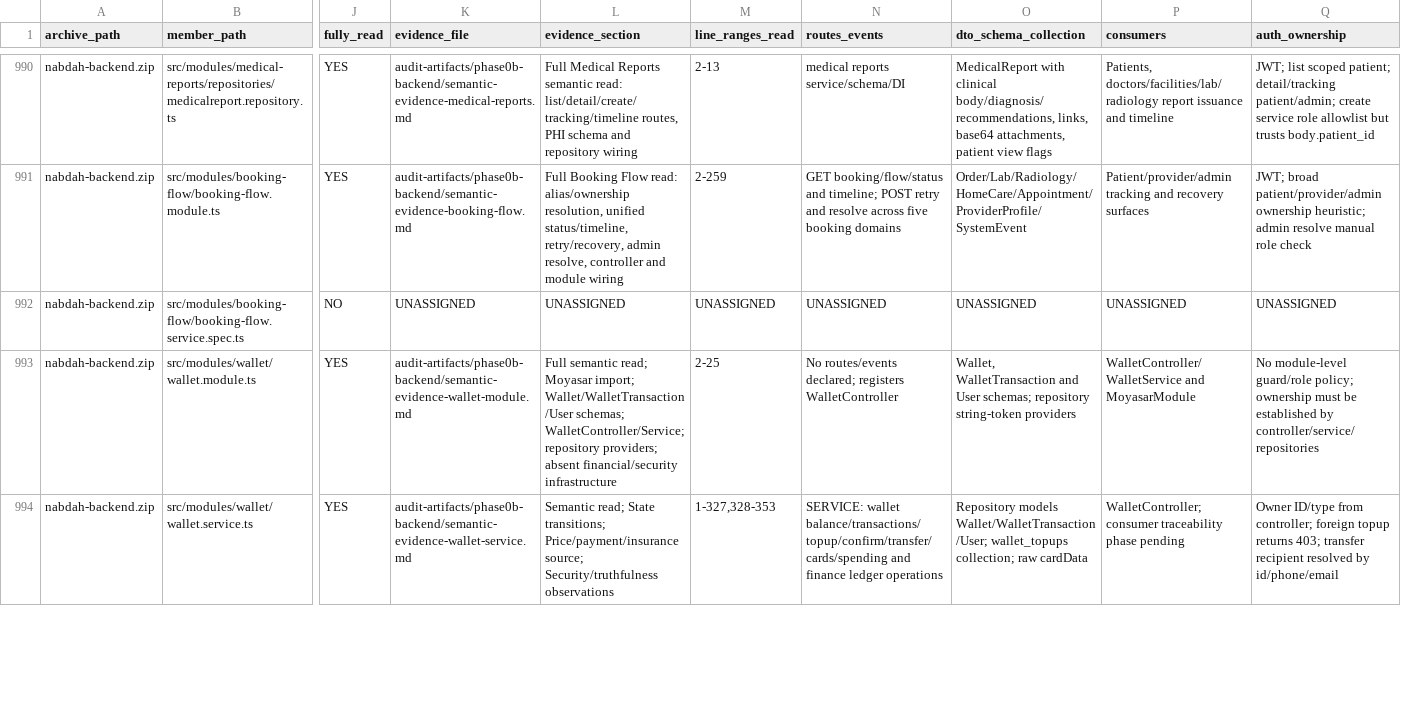
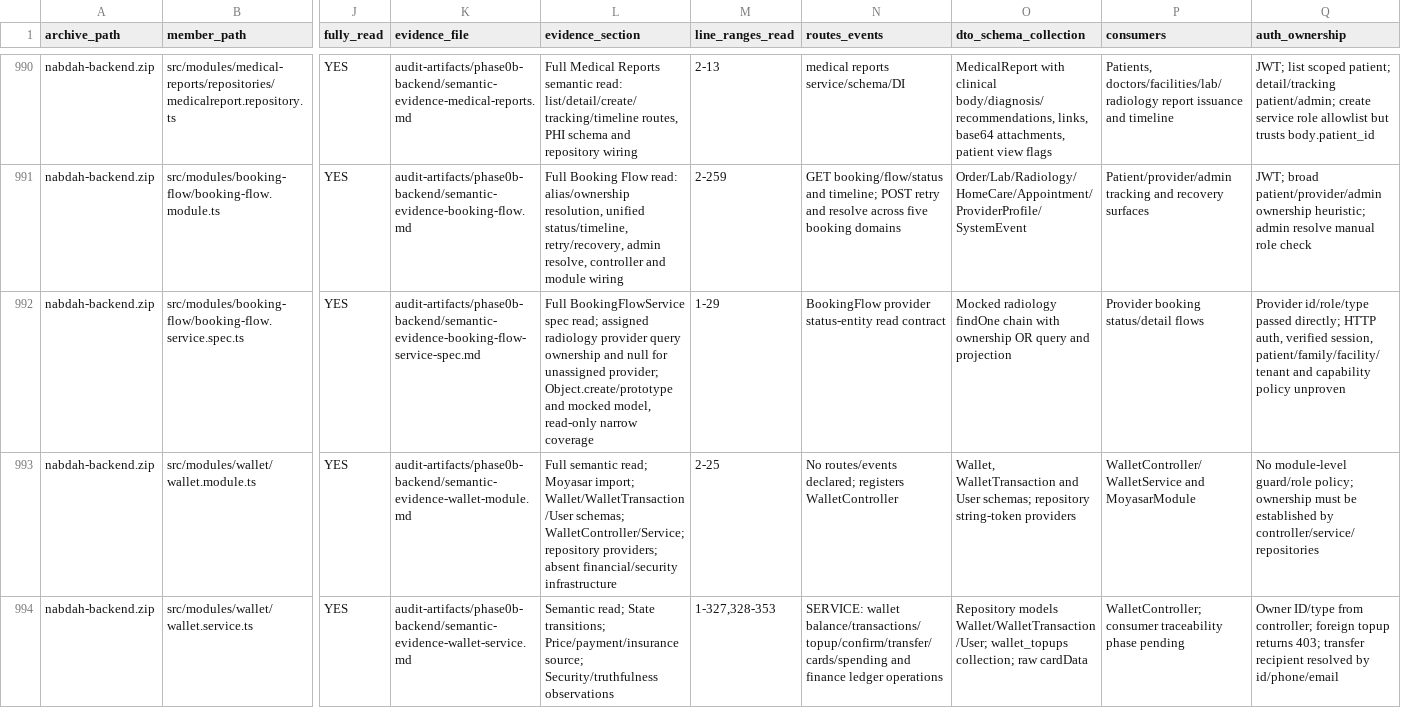
Before and after one commit to obaid08642-ops/new, a TSV file: audit-artifacts/phase0b-backend/NABD_Phase0B_Backend_Semantic_Read_Manifest_2026-08-24.tsv, drawn as a sheet; only a part is shown, gaps mark what is left out; the diff covers the shown part only; the diff names each change by its address in the sheet, - before the commit and + after, or states it on an @@ line.

Commit message:
audit: document booking flow coverage

```diff
--- a/audit-artifacts/phase0b-backend/NABD_Phase0B_Backend_Semantic_Read_Manifest_2026-08-24.tsv
+++ b/audit-artifacts/phase0b-backend/NABD_Phase0B_Backend_Semantic_Read_Manifest_2026-08-24.tsv
-J992 (fully_read): NO
+J992 (fully_read): YES
-K992 (evidence_file): UNASSIGNED
+K992 (evidence_file): audit-artifacts/phase0b-backend/semantic-evidence-booking-flow-service-spec.md
-L992 (evidence_section): UNASSIGNED
+L992 (evidence_section): Full BookingFlowService spec read; assigned radiology provider query ownership and null for unassigned provider; Object.create/prototype and mocked model, read-only narrow coverage
-M992 (line_ranges_read): UNASSIGNED
+M992 (line_ranges_read): 1-29
-N992 (routes_events): UNASSIGNED
+N992 (routes_events): BookingFlow provider status-entity read contract
-O992 (dto_schema_collection): UNASSIGNED
+O992 (dto_schema_collection): Mocked radiology findOne chain with ownership OR query and projection
-P992 (consumers): UNASSIGNED
+P992 (consumers): Provider booking status/detail flows
-Q992 (auth_ownership): UNASSIGNED
+Q992 (auth_ownership): Provider id/role/type passed directly; HTTP auth, verified session, patient/family/facility/tenant and capability policy unproven
```
Also changed, not shown: 4 edited cells elsewhere in this file, 3 other files.
